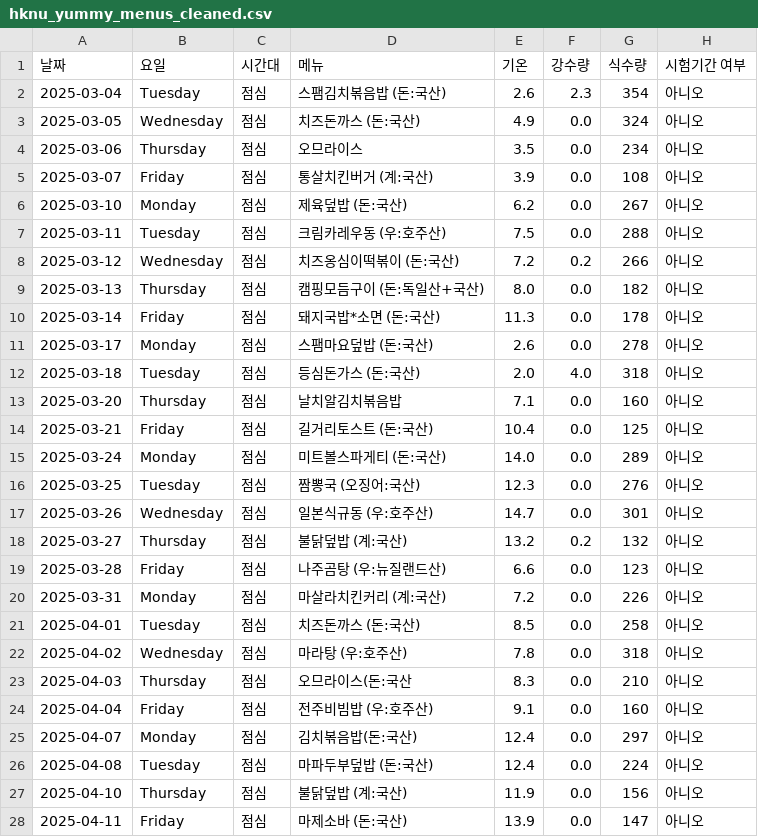
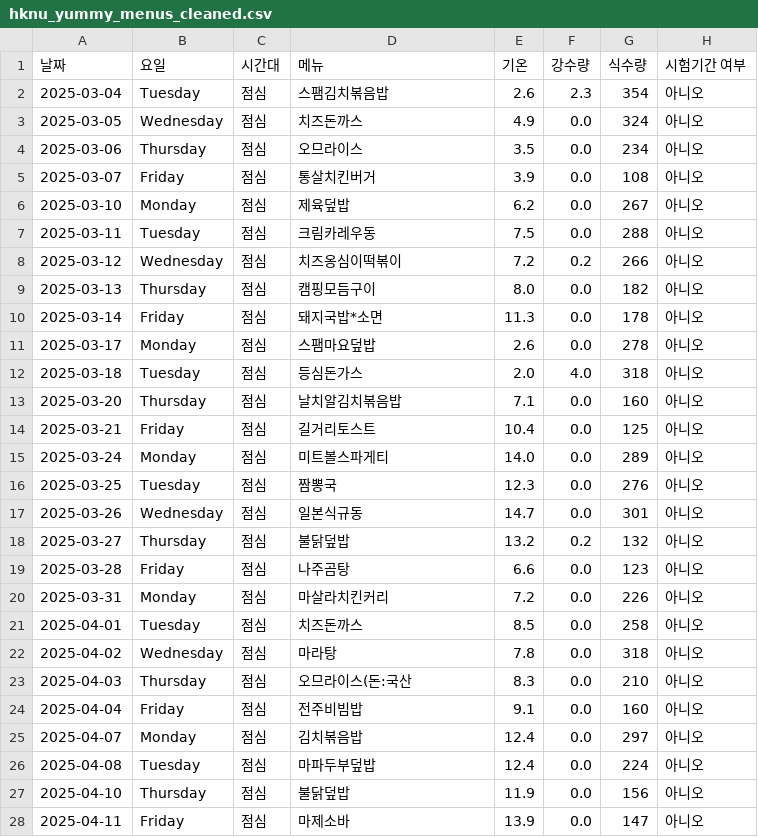
Before and after one commit to lynnc53/hknu-menu-scraper, a CSV file: data/cleaned/hknu_yummy_menus_cleaned.csv, drawn as a sheet; only a part is shown; the diff covers the shown part only.

```diff
--- a/data/cleaned/hknu_yummy_menus_cleaned.csv
+++ b/data/cleaned/hknu_yummy_menus_cleaned.csv
@@ -1,28 +1,28 @@
 날짜,요일,시간대,메뉴,기온,강수량,식수량,시험기간 여부
-2025-03-04,Tuesday,점심,스팸김치볶음밥 (돈:국산),2.6,2.3,354,아니오
-2025-03-05,Wednesday,점심,치즈돈까스 (돈:국산),4.9,0.0,324,아니오
+2025-03-04,Tuesday,점심,스팸김치볶음밥,2.6,2.3,354,아니오
+2025-03-05,Wednesday,점심,치즈돈까스,4.9,0.0,324,아니오
 2025-03-06,Thursday,점심,오므라이스,3.5,0.0,234,아니오
-2025-03-07,Friday,점심,통살치킨버거 (계:국산),3.9,0.0,108,아니오
-2025-03-10,Monday,점심,제육덮밥 (돈:국산),6.2,0.0,267,아니오
-2025-03-11,Tuesday,점심,크림카레우동 (우:호주산),7.5,0.0,288,아니오
-2025-03-12,Wednesday,점심,치즈옹심이떡볶이 (돈:국산),7.2,0.2,266,아니오
-2025-03-13,Thursday,점심,캠핑모듬구이 (돈:독일산+국산),8.0,0.0,182,아니오
-2025-03-14,Friday,점심,돼지국밥*소면 (돈:국산),11.3,0.0,178,아니오
-2025-03-17,Monday,점심,스팸마요덮밥 (돈:국산),2.6,0.0,278,아니오
-2025-03-18,Tuesday,점심,등심돈가스 (돈:국산),2.0,4.0,318,아니오
+2025-03-07,Friday,점심,통살치킨버거,3.9,0.0,108,아니오
+2025-03-10,Monday,점심,제육덮밥,6.2,0.0,267,아니오
+2025-03-11,Tuesday,점심,크림카레우동,7.5,0.0,288,아니오
+2025-03-12,Wednesday,점심,치즈옹심이떡볶이,7.2,0.2,266,아니오
+2025-03-13,Thursday,점심,캠핑모듬구이,8.0,0.0,182,아니오
+2025-03-14,Friday,점심,돼지국밥*소면,11.3,0.0,178,아니오
+2025-03-17,Monday,점심,스팸마요덮밥,2.6,0.0,278,아니오
+2025-03-18,Tuesday,점심,등심돈가스,2.0,4.0,318,아니오
 2025-03-20,Thursday,점심,날치알김치볶음밥,7.1,0.0,160,아니오
-2025-03-21,Friday,점심,길거리토스트 (돈:국산),10.4,0.0,125,아니오
-2025-03-24,Monday,점심,미트볼스파게티 (돈:국산),14.0,0.0,289,아니오
-2025-03-25,Tuesday,점심,짬뽕국 (오징어:국산),12.3,0.0,276,아니오
-2025-03-26,Wednesday,점심,일본식규동 (우:호주산),14.7,0.0,301,아니오
-2025-03-27,Thursday,점심,불닭덮밥 (계:국산),13.2,0.2,132,아니오
-2025-03-28,Friday,점심,나주곰탕 (우:뉴질랜드산),6.6,0.0,123,아니오
-2025-03-31,Monday,점심,마살라치킨커리 (계:국산),7.2,0.0,226,아니오
-2025-04-01,Tuesday,점심,치즈돈까스 (돈:국산),8.5,0.0,258,아니오
-2025-04-02,Wednesday,점심,마라탕 (우:호주산),7.8,0.0,318,아니오
+2025-03-21,Friday,점심,길거리토스트,10.4,0.0,125,아니오
+2025-03-24,Monday,점심,미트볼스파게티,14.0,0.0,289,아니오
+2025-03-25,Tuesday,점심,짬뽕국,12.3,0.0,276,아니오
+2025-03-26,Wednesday,점심,일본식규동,14.7,0.0,301,아니오
+2025-03-27,Thursday,점심,불닭덮밥,13.2,0.2,132,아니오
+2025-03-28,Friday,점심,나주곰탕,6.6,0.0,123,아니오
+2025-03-31,Monday,점심,마살라치킨커리,7.2,0.0,226,아니오
+2025-04-01,Tuesday,점심,치즈돈까스,8.5,0.0,258,아니오
+2025-04-02,Wednesday,점심,마라탕,7.8,0.0,318,아니오
 2025-04-03,Thursday,점심,오므라이스(돈:국산,8.3,0.0,210,아니오
-2025-04-04,Friday,점심,전주비빔밥 (우:호주산),9.1,0.0,160,아니오
-2025-04-07,Monday,점심,김치볶음밥(돈:국산),12.4,0.0,297,아니오
-2025-04-08,Tuesday,점심,마파두부덮밥 (돈:국산),12.4,0.0,224,아니오
-2025-04-10,Thursday,점심,불닭덮밥 (계:국산),11.9,0.0,156,아니오
-2025-04-11,Friday,점심,마제소바 (돈:국산),13.9,0.0,147,아니오
+2025-04-04,Friday,점심,전주비빔밥,9.1,0.0,160,아니오
+2025-04-07,Monday,점심,김치볶음밥,12.4,0.0,297,아니오
+2025-04-08,Tuesday,점심,마파두부덮밥,12.4,0.0,224,아니오
+2025-04-10,Thursday,점심,불닭덮밥,11.9,0.0,156,아니오
+2025-04-11,Friday,점심,마제소바,13.9,0.0,147,아니오
```
Also changed, not shown: 32 edited cells elsewhere in this file, data/hknu_healthy_menus.csv, data/hknu_healthy_menus_with_quantity.csv, 10 other files.
